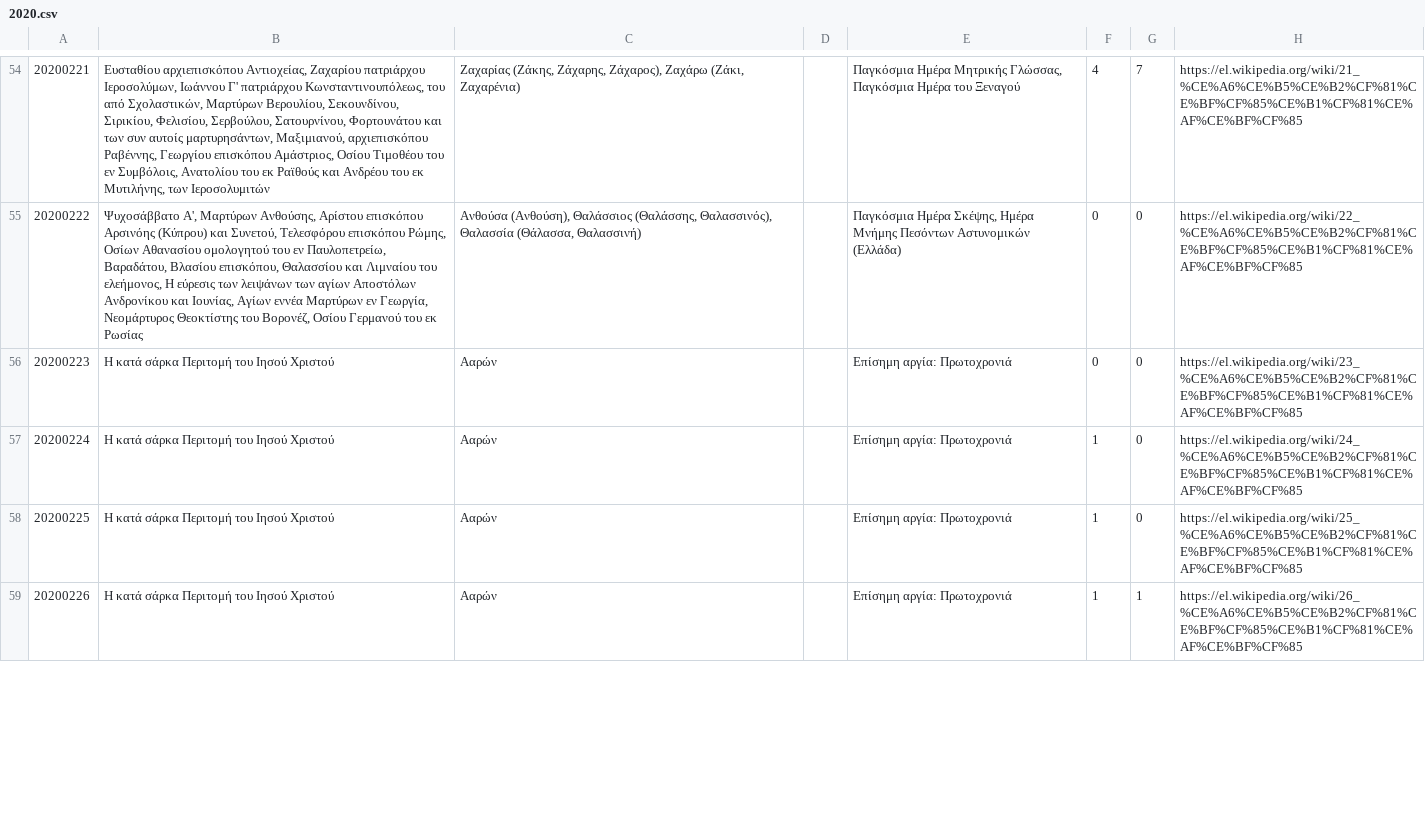
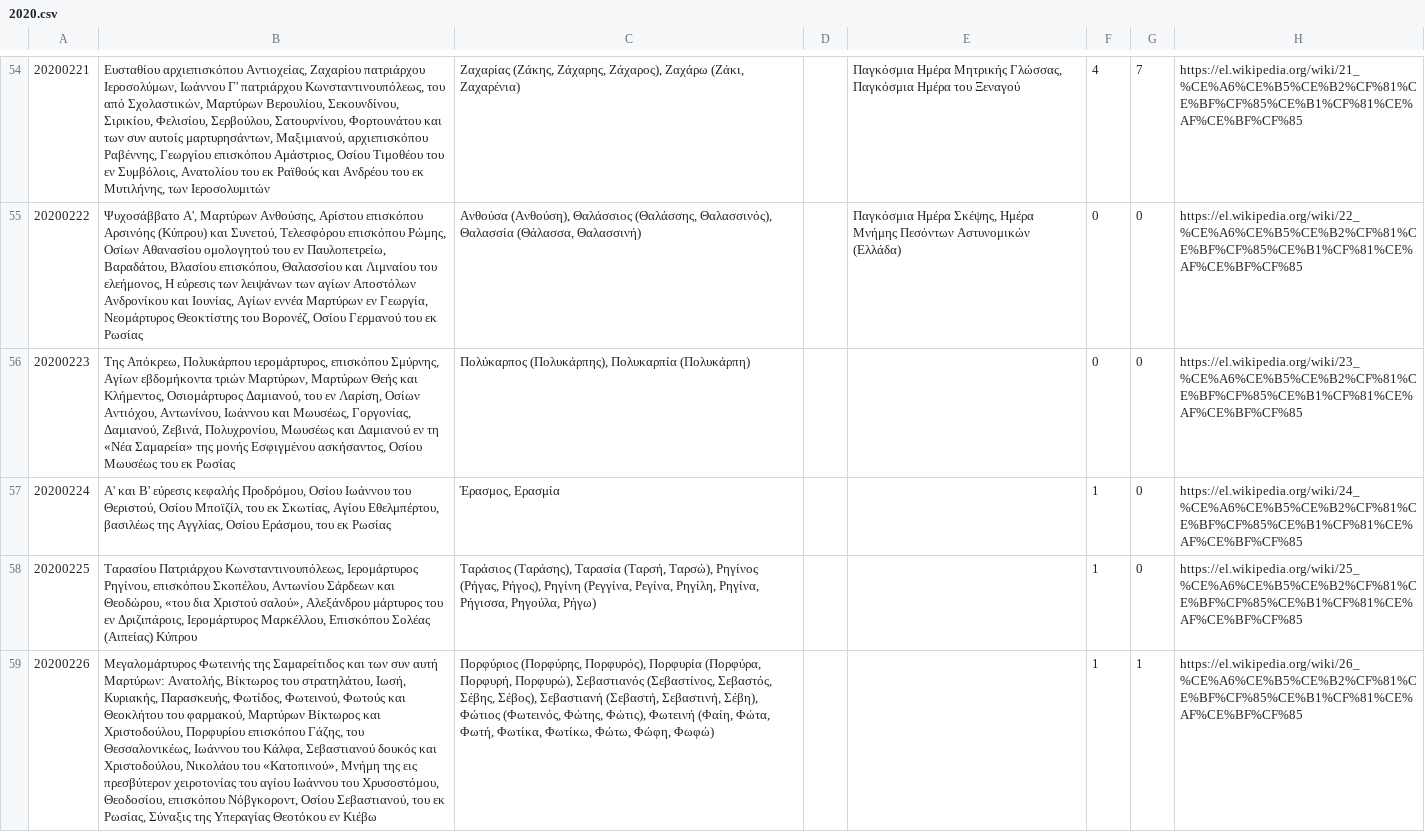
Before and after one commit to smekras/holydays-generator, a CSV file: files/2020.csv, drawn as a sheet; only a part is shown, gaps mark what is left out; the diff covers the shown part only; the diff names each change by its address in the sheet, - before the commit and + after, or states it on an @@ line.

```diff
--- a/files/2020.csv
+++ b/files/2020.csv
-B56: Η κατά σάρκα Περιτομή του Ιησού Χριστού
+B56: Της Απόκρεω, Πολυκάρπου ιερομάρτυρος, επισκόπου Σμύρνης, Αγίων εβδομήκοντα τριών Μαρτύρων, Μαρτύρων Θεής και Κλήμεντος, Οσιομάρτυρος Δαμιανού, του εν Λαρίση, Οσίων Αντιόχου, Αντωνίνου, Ιωάννου και Μωυσέως, Γοργονίας, Δαμιανού, Ζεβινά, Πολυχρονίου, Μωυσέως και Δαμιανού εν τη «Νέα Σαμαρεία» της μονής Εσφιγμένου ασκήσαντος, Οσίου Μωυσέως του εκ Ρωσίας
-C56: Ααρών
+C56: Πολύκαρπος (Πολυκάρπης), Πολυκαρπία (Πολυκάρπη)
-E56:E59: Επίσημη αργία: Πρωτοχρονιά
+E56:E59: (empty)
-B57: Η κατά σάρκα Περιτομή του Ιησού Χριστού
+B57: Α' και Β' εύρεσις κεφαλής Προδρόμου, Οσίου Ιωάννου του Θεριστού, Οσίου Μποϊζίλ, του εκ Σκωτίας, Αγίου Εθελμπέρτου, βασιλέως της Αγγλίας, Οσίου Εράσμου, του εκ Ρωσίας
-C57: Ααρών
+C57: Έρασμος, Ερασμία
-B58: Η κατά σάρκα Περιτομή του Ιησού Χριστού
+B58: Ταρασίου Πατριάρχου Κωνσταντινουπόλεως, Ιερομάρτυρος Ρηγίνου, επισκόπου Σκοπέλου, Αντωνίου Σάρδεων και Θεοδώρου, «του δια Χριστού σαλού», Αλεξάνδρου μάρτυρος του εν Δριζιπάροις, Ιερομάρτυρος Μαρκέλλου, Επισκόπου Σολέας (Αιπείας) Κύπρου
-C58: Ααρών
+C58: Ταράσιος (Ταράσης), Ταρασία (Ταρσή, Ταρσώ), Ρηγίνος (Ρήγας, Ρήγος), Ρηγίνη (Ρεγγίνα, Ρεγίνα, Ρηγίλη, Ρηγίνα, Ρήγισσα, Ρηγούλα, Ρήγω)
-B59: Η κατά σάρκα Περιτομή του Ιησού Χριστού
+B59: Mεγαλομάρτυρος Φωτεινής της Σαμαρείτιδος και των συν αυτή Μαρτύρων: Ανατολής, Βίκτωρος του στρατηλάτου, Ιωσή, Κυριακής, Παρασκευής, Φωτίδος, Φωτεινού, Φωτούς και Θεοκλήτου του φαρμακού, Μαρτύρων Βίκτωρος και Χριστοδούλου, Πορφυρίου επισκόπου Γάζης, του Θεσσαλονικέως, Ιωάννου του Κάλφα, Σεβαστιανού δουκός και Χριστοδούλου, Νικολάου του «Κατοπινού», Μνήμη της εις πρεσβύτερον χειροτονίας του αγίου Ιωάννου του Χρυσοστόμου, Θεοδοσίου, επισκόπου Νόβγκοροντ, Οσίου Σεβαστιανού, του εκ Ρωσίας, Σύναξις της Υπεραγίας Θεοτόκου εν Κιέβω
-C59: Ααρών
+C59: Πορφύριος (Πορφύρης, Πορφυρός), Πορφυρία (Πορφύρα, Πορφυρή, Πορφυρώ), Σεβαστιανός (Σεβαστίνος, Σεβαστός, Σέβης, Σέβος), Σεβαστιανή (Σεβαστή, Σεβαστινή, Σέβη), Φώτιος (Φωτεινός, Φώτης, Φώτις), Φωτεινή (Φαίη, Φώτα, Φωτή, Φωτίκα, Φωτίκω, Φώτω, Φώφη, Φωφώ)
```
Also changed, not shown: 9 edited cells elsewhere in this file, files/2015-old.csv, files/2015.csv, 4 other files.
